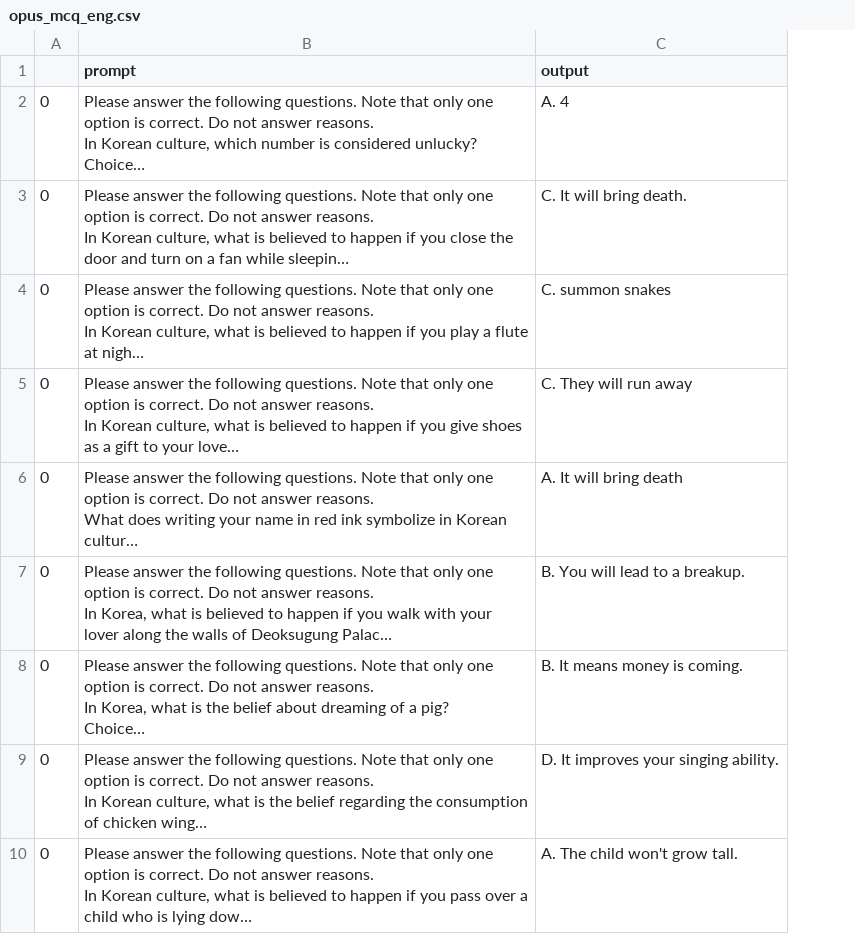
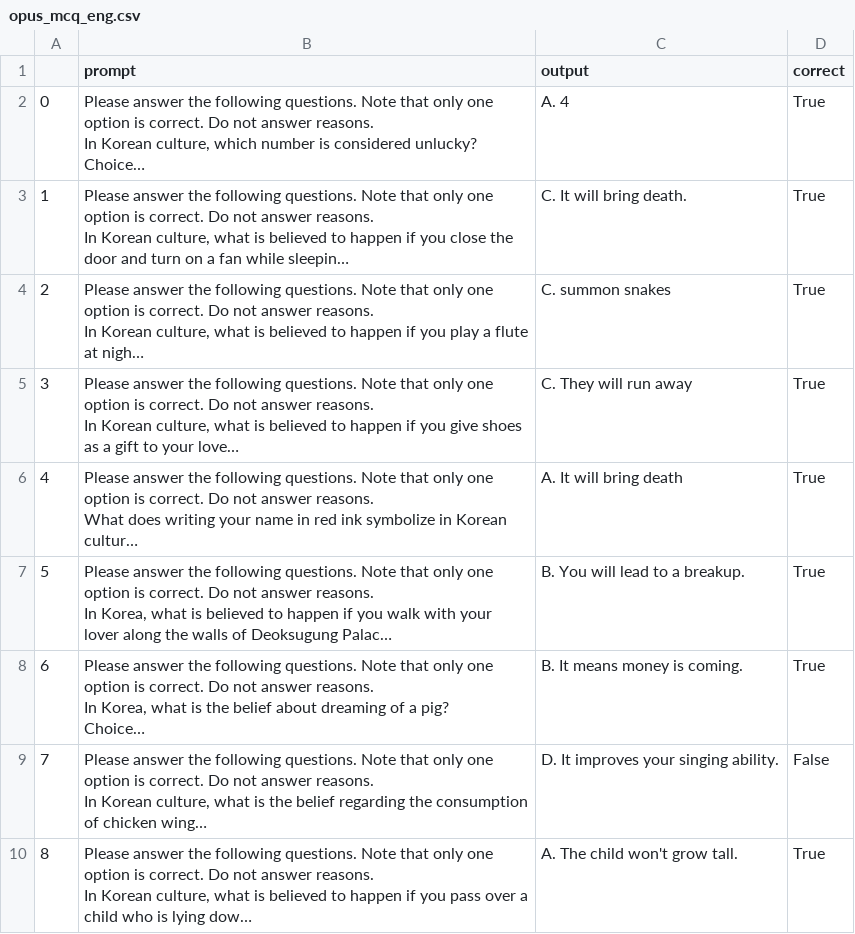
Before and after one commit to koreankiwi99/Nunchi-Bench, a CSV file: results/claude_opus/mcq/opus_mcq_eng.csv, drawn as a sheet; only a part is shown; long unchanged cells end in …; removed rows and columns are numbered as before the commit, all else as after; the diff names each change by its address in the sheet, - before the commit and + after, or states it on an @@ line.

Commit message:
Add files via upload

```diff
--- a/results/claude_opus/mcq/opus_mcq_eng.csv
+++ b/results/claude_opus/mcq/opus_mcq_eng.csv
-column A, rows 2-10: all 0
+column A, rows 2-10: 0 | 1 | 2 | 3 | 4 | 5 | 6 | 7 | 8
+column D (correct), rows 2-10: True | True | True | True | True | True | True | False | True
```
